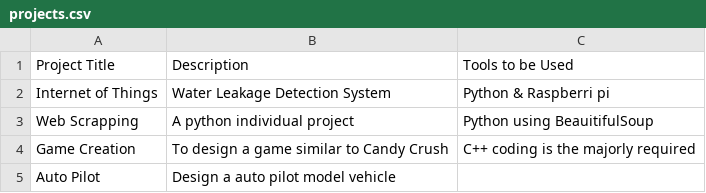
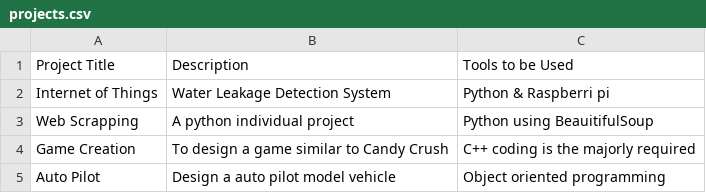
Before and after one commit to VijayaSaiPavan/VijayaSaiPavan, a CSV file: projects.csv, drawn as a sheet.

Commit message:
Added project csv

```diff
--- a/projects.csv
+++ b/projects.csv
@@ -4,2 +4,2 @@ Web Scrapping,A python individual project,Python using BeauitifulSoup
 Game Creation ,To design a game similar to Candy Crush,C++ coding is the majorly required
-Auto Pilot ,Design a auto pilot model vehicle,
+Auto Pilot ,Design a auto pilot model vehicle,Object oriented programming
```
